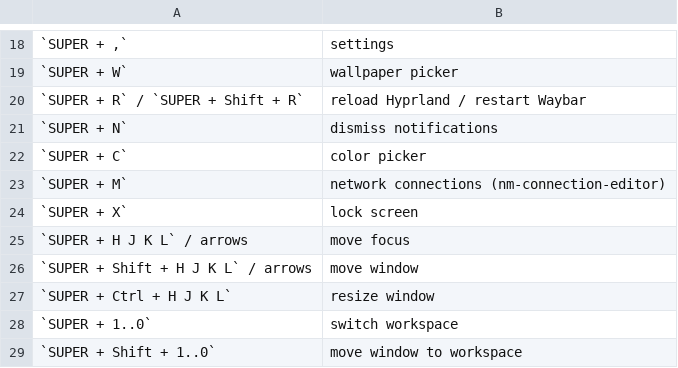
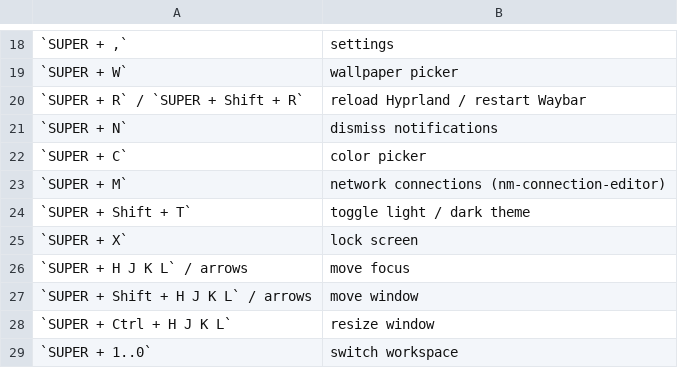
Before and after one commit to ugolnikov/gothic-dots, a TSV file: config/hypr/keybinds.tsv, drawn as a sheet; only a part is shown, gaps mark what is left out; the shorter side is filled out with more unchanged rows.

Commit message:
feat: theme toggle keybind, install --only, richer doctor
- SUPER + Shift + T toggles light/dark via theme-mode.sh; added to
  binds.conf, keybinds.tsv and the generated README table.
- install.sh --only a,b links only the named config apps (useful when
  only the rice, or a single app, is wanted).
- doctor.sh also verifies ~/.profile, ~/.editorconfig, starship.toml and
  ~/.local/bin/please.
- README: layout and install options refreshed, CI/hooks section expanded
  and a Troubleshooting section added.

```diff
--- a/config/hypr/keybinds.tsv
+++ b/config/hypr/keybinds.tsv
@@ -23,2 +23,3 @@
 `SUPER + M`	network connections (nm-connection-editor)
+`SUPER + Shift + T`	toggle light / dark theme
 `SUPER + X`	lock screen
```
Also changed, not shown: 5 other files.
